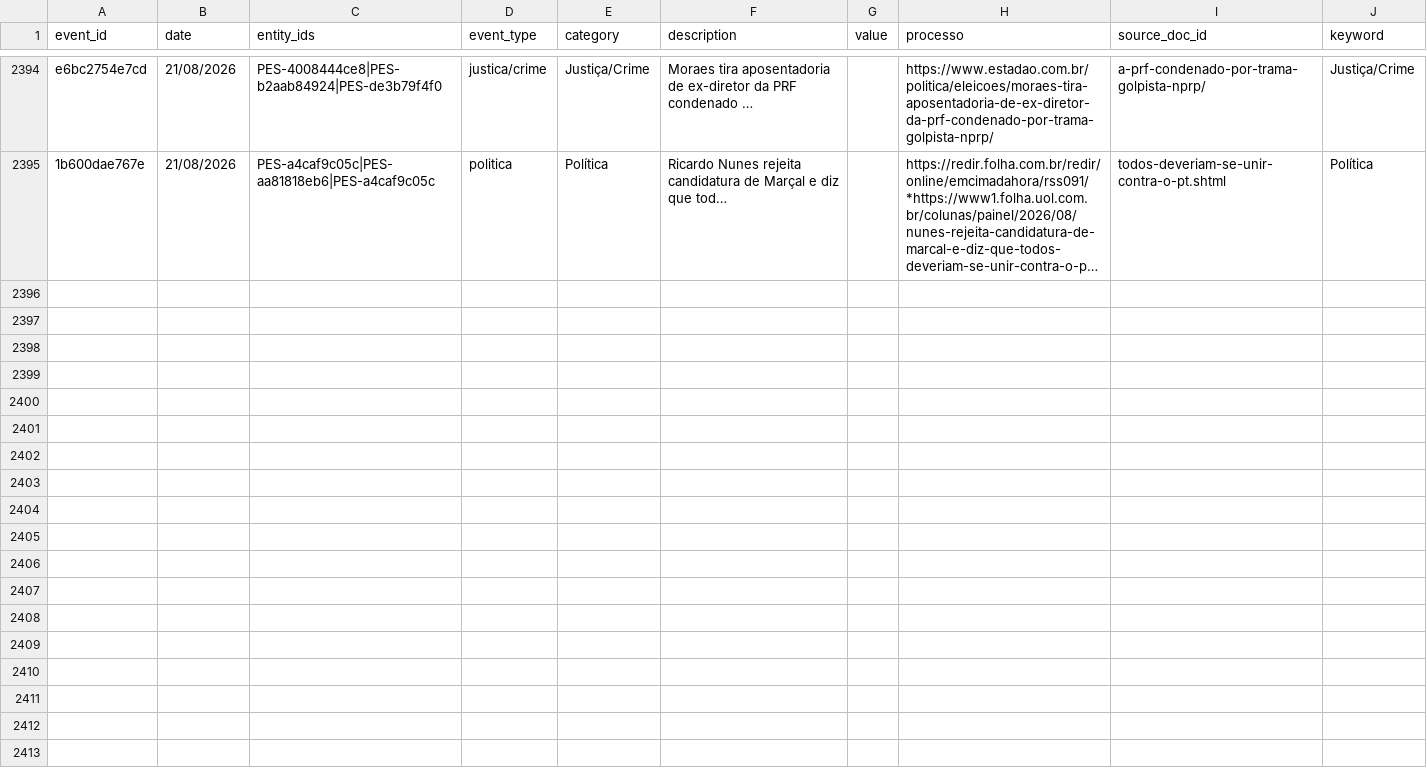
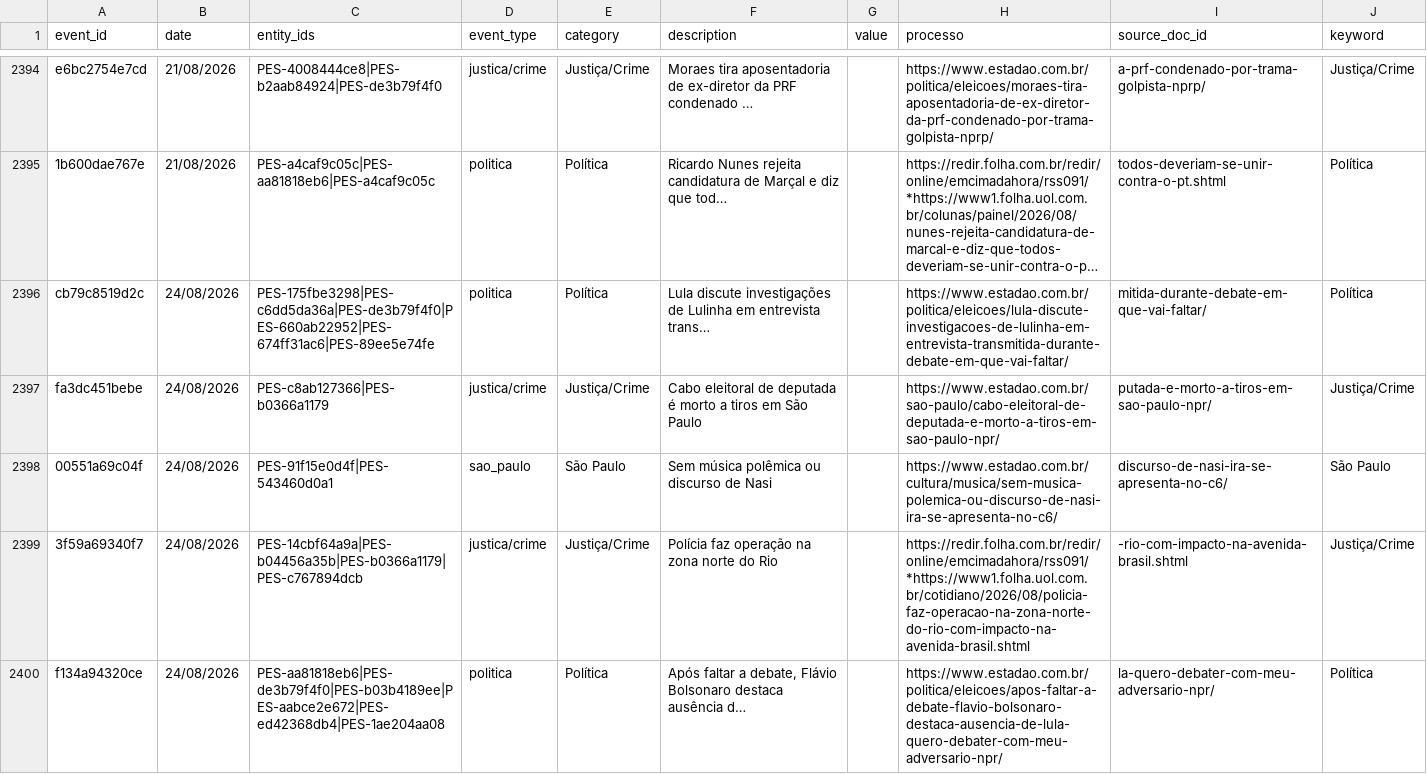
Before and after one commit to GuilhermeACRusso/monitor-de-not-cias, a CSV file: news_graph_events.csv, drawn as a sheet; only a part is shown, gaps mark what is left out; long unchanged cells end in …; the diff covers the shown part only; the diff names each change by its address in the sheet, - before the commit and + after, or states it on an @@ line.

Commit message:
Update news ledger and entity graph

```diff
--- a/news_graph_events.csv
+++ b/news_graph_events.csv
+row 2396: cb79c8519d2c | 24/08/2026 | PES-175fbe3298|PES-c6dd5da36a|PES-de3b79f4f0|PES-660ab22952|PES-674ff31ac6|PES-89ee5e74fe | politica | Política | Lula discute investigações de Lulinha em entrevista trans… |  | https://www.estadao.com.br/politica/eleicoes/lula-discute-investigacoes-de-lulinha-em-entrevista-transmitida-durante-debate-em-que-vai-faltar/ | mitida-durante-debate-em-que-vai-faltar/ | Política
+row 2397: fa3dc451bebe | 24/08/2026 | PES-c8ab127366|PES-b0366a1179 | justica/crime | Justiça/Crime | Cabo eleitoral de deputada é morto a tiros em São Paulo |  | https://www.estadao.com.br/sao-paulo/cabo-eleitoral-de-deputada-e-morto-a-tiros-em-sao-paulo-npr/ | putada-e-morto-a-tiros-em-sao-paulo-npr/ | Justiça/Crime
+row 2398: 00551a69c04f | 24/08/2026 | PES-91f15e0d4f|PES-543460d0a1 | sao_paulo | São Paulo | Sem música polêmica ou discurso de Nasi |  | https://www.estadao.com.br/cultura/musica/sem-musica-polemica-ou-discurso-de-nasi-ira-se-apresenta-no-c6/ | discurso-de-nasi-ira-se-apresenta-no-c6/ | São Paulo
+row 2399: 3f59a69340f7 | 24/08/2026 | PES-14cbf64a9a|PES-b04456a35b|PES-b0366a1179|PES-c767894dcb | justica/crime | Justiça/Crime | Polícia faz operação na zona norte do Rio |  | https://redir.folha.com.br/redir/online/emcimadahora/rss091/*https://www1.folha.uol.com.br/cotidiano/2026/08/policia-faz-operacao-na-zona-norte-do-rio-com-impacto-na-avenida-brasil.shtml | -rio-com-impacto-na-avenida-brasil.shtml | Justiça/Crime
+row 2400: f134a94320ce | 24/08/2026 | PES-aa81818eb6|PES-de3b79f4f0|PES-b03b4189ee|PES-aabce2e672|PES-ed42368db4|PES-1ae204aa08 | politica | Política | Após faltar a debate, Flávio Bolsonaro destaca ausência d… |  | https://www.estadao.com.br/politica/eleicoes/apos-faltar-a-debate-flavio-bolsonaro-destaca-ausencia-de-lula-quero-debater-com-meu-adversario-npr/ | la-quero-debater-com-meu-adversario-npr/ | Política
```
Also changed, not shown: 12 added rows elsewhere in this file, news_graph_entities.csv, news_ledger.csv, 1 other file.
